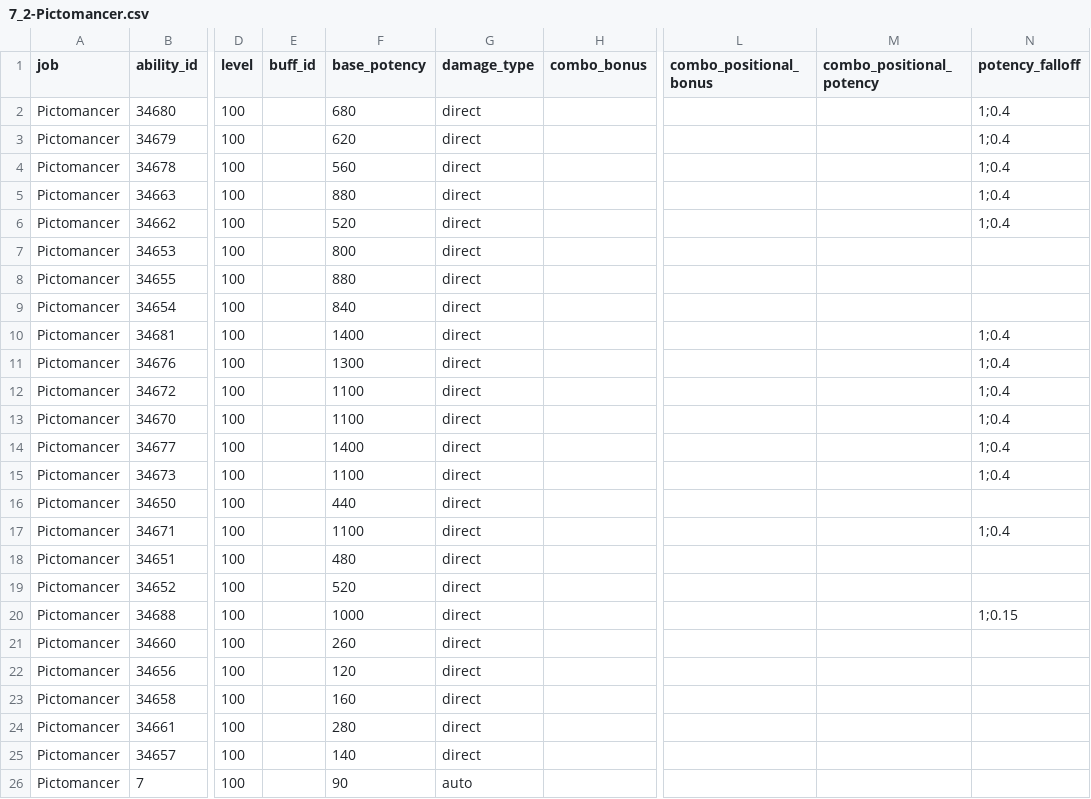
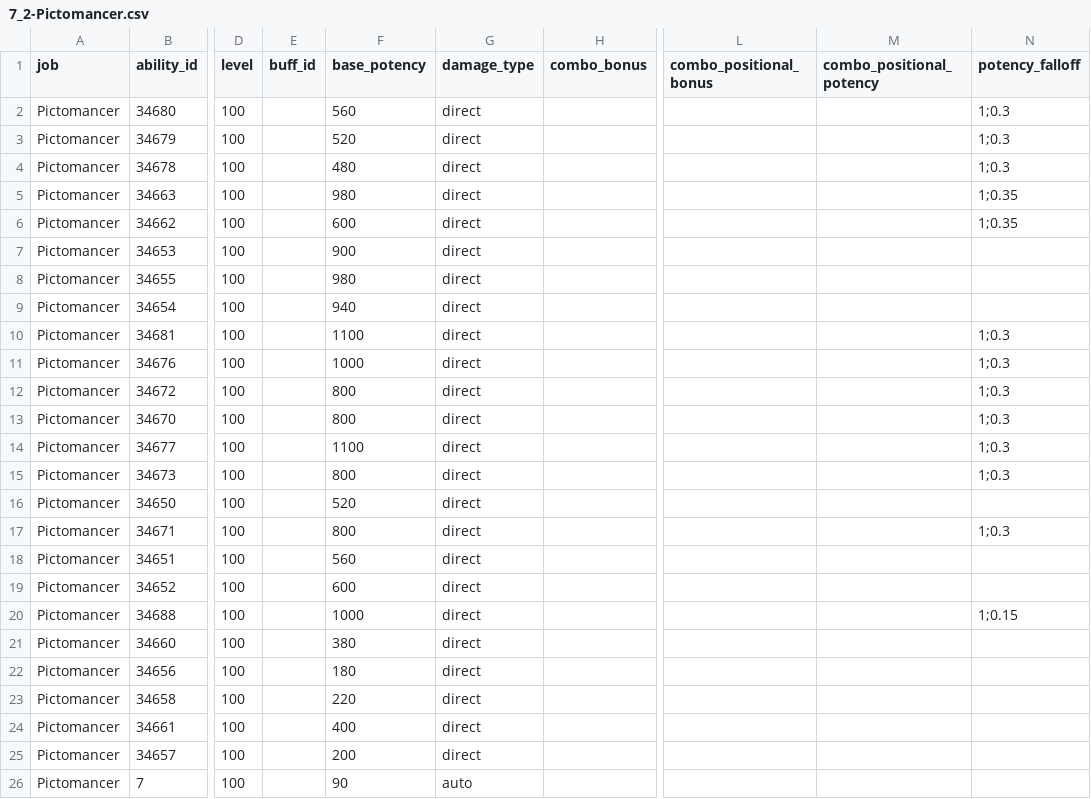
Before and after one commit to ffxiv-acerola/how_bad_was_my_crit_in_xiv, a CSV file: fflogs_rotation/job_data/potencies/magical_ranged/Pictomancer/7_2-Pictomancer.csv, drawn as a sheet; only a part is shown, gaps mark what is left out; the diff names each change by its address in the sheet, - before the commit and + after, or states it on an @@ line.

```diff
--- a/fflogs_rotation/job_data/potencies/magical_ranged/Pictomancer/7_2-Pictomancer.csv
+++ b/fflogs_rotation/job_data/potencies/magical_ranged/Pictomancer/7_2-Pictomancer.csv
-F2 (base_potency): 680
+F2 (base_potency): 560
-N2:N4 (potency_falloff): 1;0.4
+N2:N4 (potency_falloff): 1;0.3
-F3 (base_potency): 620
+F3 (base_potency): 520
-F4 (base_potency): 560
+F4 (base_potency): 480
-F5 (base_potency): 880
+F5 (base_potency): 980
-N5:N6 (potency_falloff): 1;0.4
+N5:N6 (potency_falloff): 1;0.35
-F6 (base_potency): 520
+F6 (base_potency): 600
-F7 (base_potency): 800
+F7 (base_potency): 900
-F8 (base_potency): 880
+F8 (base_potency): 980
-F9 (base_potency): 840
+F9 (base_potency): 940
-F10 (base_potency): 1400
+F10 (base_potency): 1100
-N10:N15 (potency_falloff): 1;0.4
+N10:N15 (potency_falloff): 1;0.3
-F11 (base_potency): 1300
+F11 (base_potency): 1000
-F12:F13 (base_potency): 1100
+F12:F13 (base_potency): 800
-F14 (base_potency): 1400
+F14 (base_potency): 1100
-F15 (base_potency): 1100
+F15 (base_potency): 800
-F16 (base_potency): 440
+F16 (base_potency): 520
-F17 (base_potency): 1100
+F17 (base_potency): 800
-N17 (potency_falloff): 1;0.4
+N17 (potency_falloff): 1;0.3
-F18 (base_potency): 480
+F18 (base_potency): 560
-F19 (base_potency): 520
+F19 (base_potency): 600
-F21 (base_potency): 260
+F21 (base_potency): 380
-F22 (base_potency): 120
+F22 (base_potency): 180
-F23 (base_potency): 160
+F23 (base_potency): 220
-F24 (base_potency): 280
+F24 (base_potency): 400
-F25 (base_potency): 140
+F25 (base_potency): 200
```
Also changed, not shown: fflogs_rotation/job_data/potencies/magical_ranged/RedMage/7_2-RedMage.csv.
